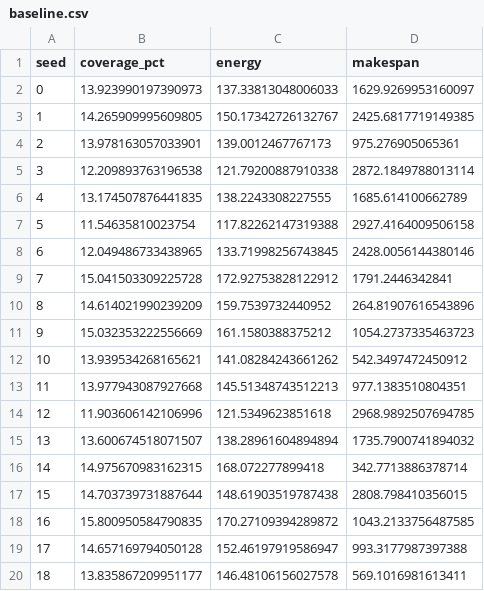
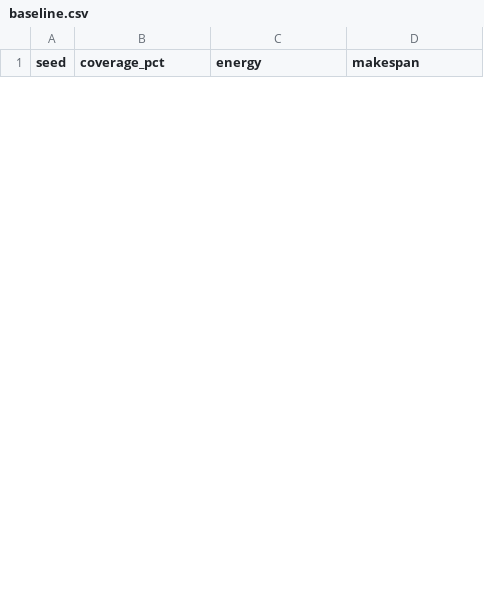
Before and after one commit to DiazFede/Algoritmos-Proyecto-Carvajal-Diaz-Perez, a CSV file: outputs/baseline.csv, drawn as a sheet; only a part is shown; the diff covers the shown part only.

```diff
--- a/outputs/baseline.csv
+++ b/outputs/baseline.csv
@@ -1,20 +1 @@
 seed,coverage_pct,energy,makespan
-0,13.923990197390973,137.33813048006033,1629.9269953160097
-1,14.265909995609805,150.17342726132767,2425.6817719149385
-2,13.978163057033901,139.0012467767173,975.276905065361
-3,12.209893763196538,121.79200887910338,2872.1849788013114
-4,13.174507876441835,138.2243308227555,1685.614100662789
-5,11.54635810023754,117.82262147319388,2927.4164009506158
-6,12.049486733438965,133.71998256743845,2428.0056144380146
-7,15.041503309225728,172.92753828122912,1791.2446342841
-8,14.614021990239209,159.7539732440952,264.81907616543896
-9,15.032353222556669,161.1580388375212,1054.2737335463723
-10,13.939534268165621,141.08284243661262,542.3497472450912
-11,13.977943087927668,145.51348743512213,977.1383510804351
-12,11.903606142106996,121.5349623851618,2968.9892507694785
-13,13.600674518071507,138.28961604894894,1735.7900741894032
-14,14.975670983162315,168.072277899418,342.7713886378714
-15,14.703739731887644,148.61903519787438,2808.798410356015
-16,15.800950584790835,170.27109394289872,1043.2133756487585
-17,14.657169794050128,152.46197919586947,993.3177987397388
-18,13.835867209951177,146.48106156027578,569.1016981613411
```
Also changed, not shown: 10 added rows and 11 removed rows elsewhere in this file, 19 other files.
